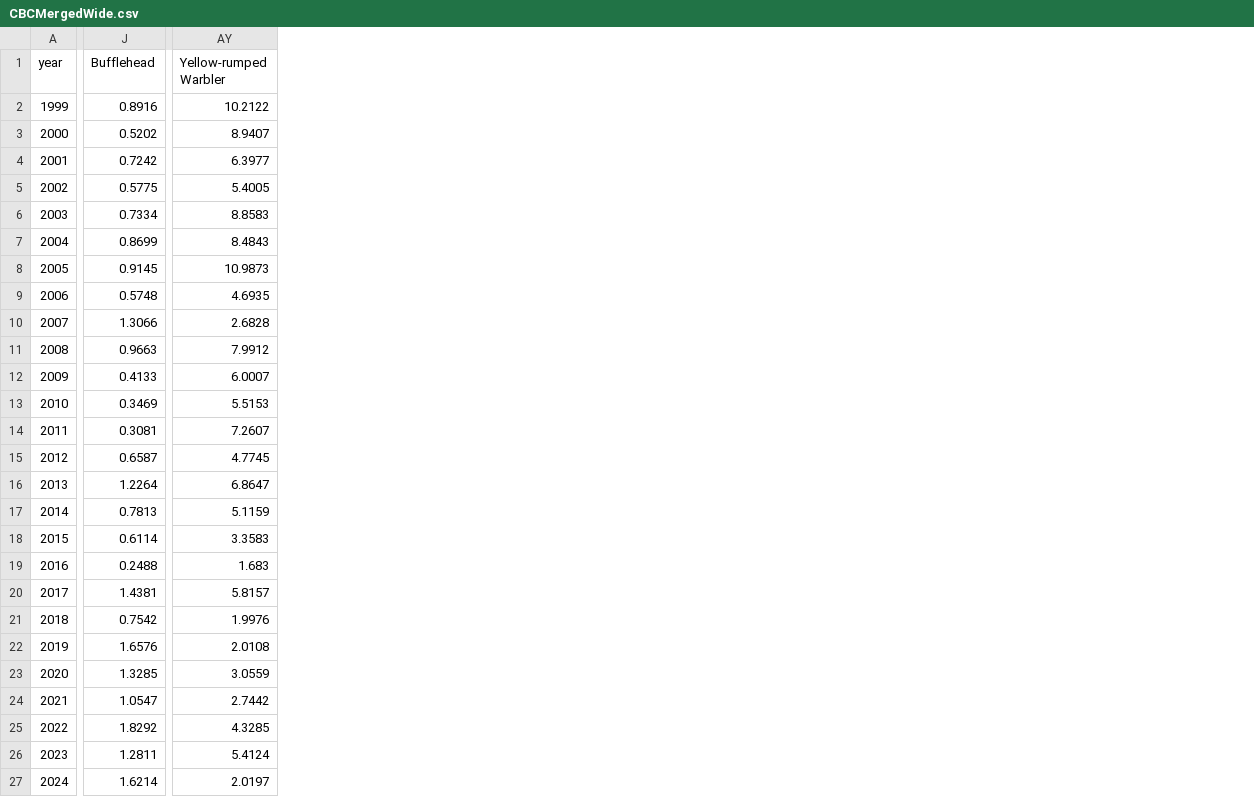
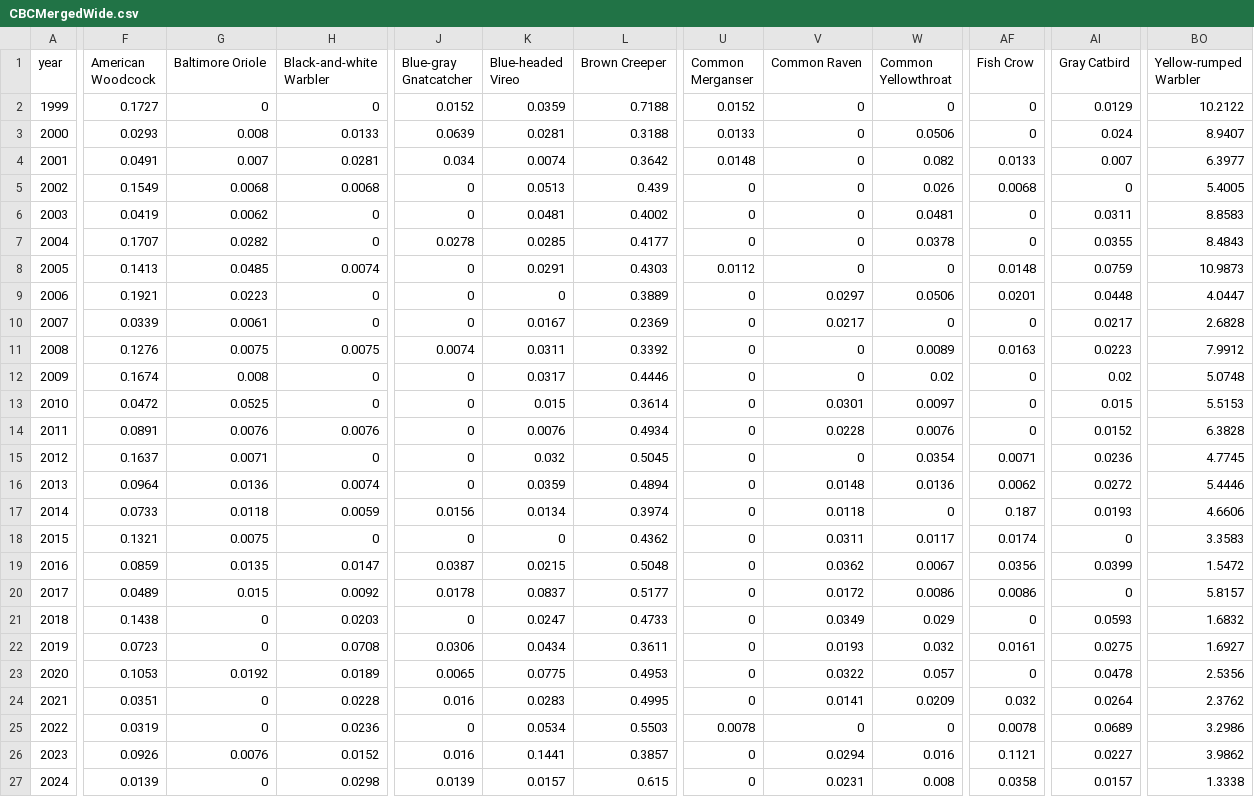
Before and after one commit to hurlbertlab/mbbs-cross-correlation, a CSV file: data/CBCHistoricData/CBCMergedWide.csv, drawn as a sheet; only a part is shown, gaps mark what is left out; removed rows and columns are numbered as before the commit, all else as after; the diff covers the shown part only; the diff names each change by its address in the sheet, - before the commit and + after, or states it on an @@ line.

```diff
--- a/data/CBCHistoricData/CBCMergedWide.csv
+++ b/data/CBCHistoricData/CBCMergedWide.csv
+column F (American Woodcock), rows 2-27: 0.1727 | 0.0293 | 0.0491 | 0.1549 | 0.0419 | 0.1707 | 0.1413 | 0.1921 | 0.0339 | 0.1276 | 0.1674 | 0.0472 | 0.0891 | 0.1637 | 0.0964 | 0.0733 | 0.1321 | 0.0859 | 0.0489 | 0.1438 | 0.0723 | 0.1053 | 0.0351 | 0.0319 | 0.0926 | 0.0139
+column G (Baltimore Oriole), rows 2-27: 0 | 0.008 | 0.007 | 0.0068 | 0.0062 | 0.0282 | 0.0485 | 0.0223 | 0.0061 | 0.0075 | 0.008 | 0.0525 | 0.0076 | 0.0071 | 0.0136 | 0.0118 | 0.0075 | 0.0135 | 0.015 | 0 | 0 | 0.0192 | 0 | 0 | 0.0076 | 0
+column H (Black-and-white Warbler), rows 2-27: 0 | 0.0133 | 0.0281 | 0.0068 | 0 | 0 | 0.0074 | 0 | 0 | 0.0075 | 0 | 0 | 0.0076 | 0 | 0.0074 | 0.0059 | 0 | 0.0147 | 0.0092 | 0.0203 | 0.0708 | 0.0189 | 0.0228 | 0.0236 | 0.0152 | 0.0298
+column J (Blue-gray Gnatcatcher), rows 2-27: 0.0152 | 0.0639 | 0.034 | 0 | 0 | 0.0278 | 0 | 0 | 0 | 0.0074 | 0 | 0 | 0 | 0 | 0 | 0.0156 | 0 | 0.0387 | 0.0178 | 0 | 0.0306 | 0.0065 | 0.016 | 0 | 0.016 | 0.0139
+column K (Blue-headed Vireo), rows 2-27: 0.0359 | 0.0281 | 0.0074 | 0.0513 | 0.0481 | 0.0285 | 0.0291 | 0 | 0.0167 | 0.0311 | 0.0317 | 0.015 | 0.0076 | 0.032 | 0.0359 | 0.0134 | 0 | 0.0215 | 0.0837 | 0.0247 | 0.0434 | 0.0775 | 0.0283 | 0.0534 | 0.1441 | 0.0157
+column L (Brown Creeper), rows 2-27: 0.7188 | 0.3188 | 0.3642 | 0.439 | 0.4002 | 0.4177 | 0.4303 | 0.3889 | 0.2369 | 0.3392 | 0.4446 | 0.3614 | 0.4934 | 0.5045 | 0.4894 | 0.3974 | 0.4362 | 0.5048 | 0.5177 | 0.4733 | 0.3611 | 0.4953 | 0.4995 | 0.5503 | 0.3857 | 0.615
-column J (Bufflehead), rows 2-27: 0.8916 | 0.5202 | 0.7242 | 0.5775 | 0.7334 | 0.8699 | 0.9145 | 0.5748 | 1.3066 | 0.9663 | 0.4133 | 0.3469 | 0.3081 | 0.6587 | 1.2264 | 0.7813 | 0.6114 | 0.2488 | 1.4381 | 0.7542 | 1.6576 | 1.3285 | 1.0547 | 1.8292 | 1.2811 | 1.6214
+column U (Common Merganser), rows 2-27: 0.0152 | 0.0133 | 0.0148 | 0 | 0 | 0 | 0.0112 | 0 | 0 | 0 | 0 | 0 | 0 | 0 | 0 | 0 | 0 | 0 | 0 | 0 | 0 | 0 | 0 | 0.0078 | 0 | 0
+column V (Common Raven), rows 2-27: 0 | 0 | 0 | 0 | 0 | 0 | 0 | 0.0297 | 0.0217 | 0 | 0 | 0.0301 | 0.0228 | 0 | 0.0148 | 0.0118 | 0.0311 | 0.0362 | 0.0172 | 0.0349 | 0.0193 | 0.0322 | 0.0141 | 0 | 0.0294 | 0.0231
+column W (Common Yellowthroat), rows 2-27: 0 | 0.0506 | 0.082 | 0.026 | 0.0481 | 0.0378 | 0 | 0.0506 | 0 | 0.0089 | 0.02 | 0.0097 | 0.0076 | 0.0354 | 0.0136 | 0 | 0.0117 | 0.0067 | 0.0086 | 0.029 | 0.032 | 0.057 | 0.0209 | 0 | 0.016 | 0.008
+column AF (Fish Crow), rows 2-27: 0 | 0 | 0.0133 | 0.0068 | 0 | 0 | 0.0148 | 0.0201 | 0 | 0.0163 | 0 | 0 | 0 | 0.0071 | 0.0062 | 0.187 | 0.0174 | 0.0356 | 0.0086 | 0 | 0.0161 | 0 | 0.032 | 0.0078 | 0.1121 | 0.0358
+column AI (Gray Catbird), rows 2-27: 0.0129 | 0.024 | 0.007 | 0 | 0.0311 | 0.0355 | 0.0759 | 0.0448 | 0.0217 | 0.0223 | 0.02 | 0.015 | 0.0152 | 0.0236 | 0.0272 | 0.0193 | 0 | 0.0399 | 0 | 0.0593 | 0.0275 | 0.0478 | 0.0264 | 0.0689 | 0.0227 | 0.0157
-BO9 (Yellow-rumped Warbler): 4.6935
+BO9 (Yellow-rumped Warbler): 4.0447
-BO12 (Yellow-rumped Warbler): 6.0007
+BO12 (Yellow-rumped Warbler): 5.0748
-BO14 (Yellow-rumped Warbler): 7.2607
+BO14 (Yellow-rumped Warbler): 6.3828
-BO16 (Yellow-rumped Warbler): 6.8647
+BO16 (Yellow-rumped Warbler): 5.4446
-BO17 (Yellow-rumped Warbler): 5.1159
+BO17 (Yellow-rumped Warbler): 4.6606
-BO19 (Yellow-rumped Warbler): 1.683
+BO19 (Yellow-rumped Warbler): 1.5472
-BO21 (Yellow-rumped Warbler): 1.9976
+BO21 (Yellow-rumped Warbler): 1.6832
-BO22 (Yellow-rumped Warbler): 2.0108
+BO22 (Yellow-rumped Warbler): 1.6927
-BO23 (Yellow-rumped Warbler): 3.0559
+BO23 (Yellow-rumped Warbler): 2.5356
-BO24 (Yellow-rumped Warbler): 2.7442
+BO24 (Yellow-rumped Warbler): 2.3762
-BO25 (Yellow-rumped Warbler): 4.3285
+BO25 (Yellow-rumped Warbler): 3.2986
-BO26 (Yellow-rumped Warbler): 5.4124
+BO26 (Yellow-rumped Warbler): 3.9862
-BO27 (Yellow-rumped Warbler): 2.0197
+BO27 (Yellow-rumped Warbler): 1.3338
```
Also changed, not shown: 11 added columns and 5 removed columns elsewhere in this file, data/CBCHistoricData/CBCMergedDeltaY.csv, data/traits/CBCTraits.csv, 21 other files.
